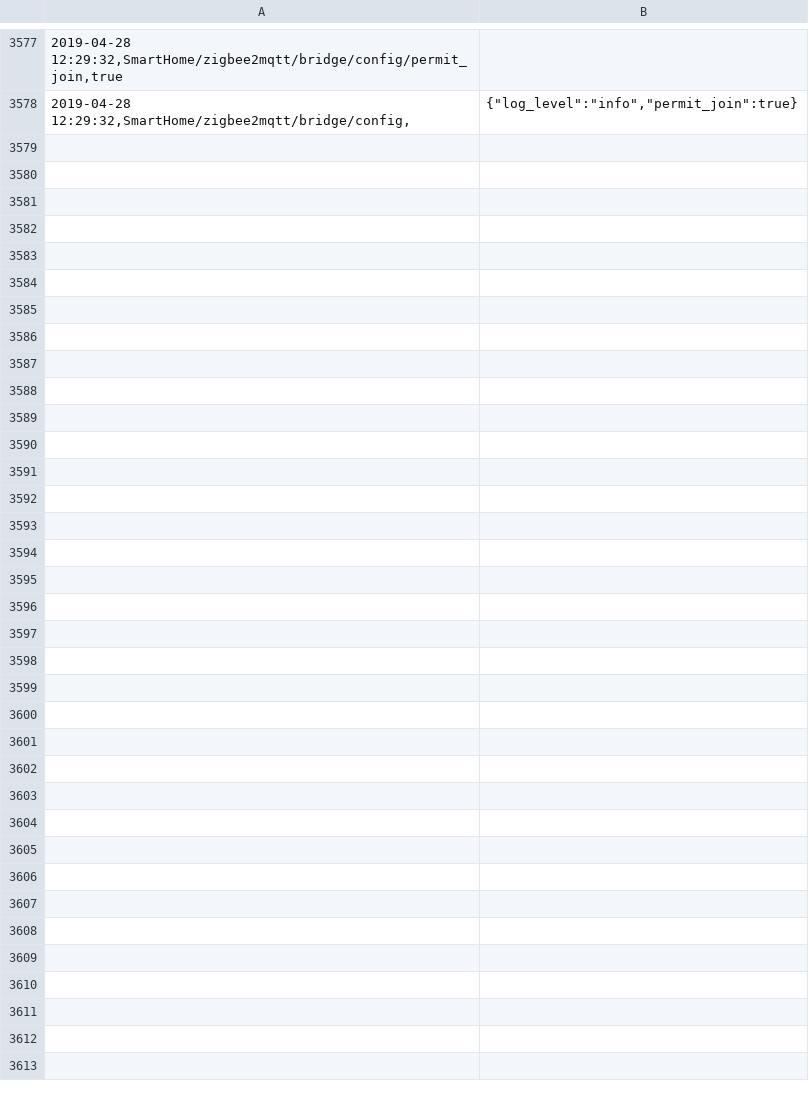
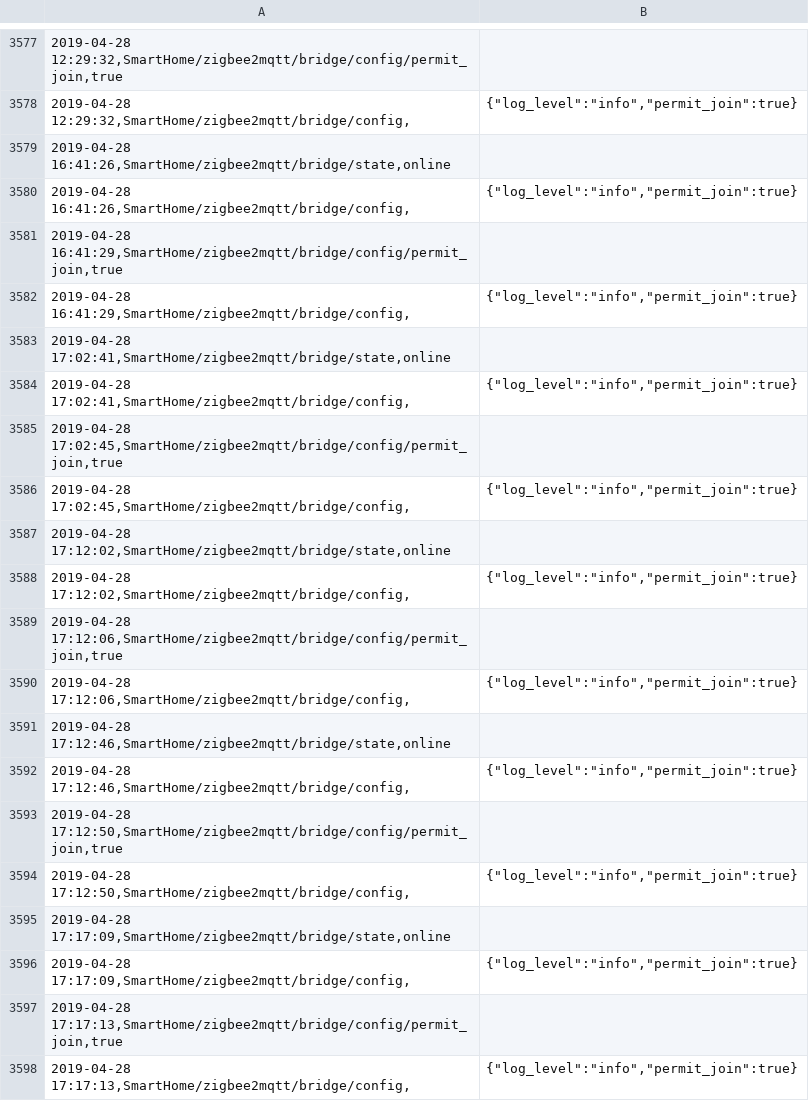
Before and after one commit to stanman71/Miranda, a CSV file: logs/log_zigbee2mqtt.csv, drawn as a sheet; only a part is shown, gaps mark what is left out; the diff covers the shown part only; the diff names each change by its address in the sheet, - before the commit and + after, or states it on an @@ line.

```diff
--- a/logs/log_zigbee2mqtt.csv
+++ b/logs/log_zigbee2mqtt.csv
+row 3579: 2019-04-28 16:41:26,SmartHome/zigbee2mqtt/bridge/state,online
+row 3580: 2019-04-28 16:41:26,SmartHome/zigbee2mqtt/bridge/config, | {"log_level":"info","permit_join":true}
+row 3581: 2019-04-28 16:41:29,SmartHome/zigbee2mqtt/bridge/config/permit_join,true
+row 3582: 2019-04-28 16:41:29,SmartHome/zigbee2mqtt/bridge/config, | {"log_level":"info","permit_join":true}
+row 3583: 2019-04-28 17:02:41,SmartHome/zigbee2mqtt/bridge/state,online
+row 3584: 2019-04-28 17:02:41,SmartHome/zigbee2mqtt/bridge/config, | {"log_level":"info","permit_join":true}
+row 3585: 2019-04-28 17:02:45,SmartHome/zigbee2mqtt/bridge/config/permit_join,true
+row 3586: 2019-04-28 17:02:45,SmartHome/zigbee2mqtt/bridge/config, | {"log_level":"info","permit_join":true}
+row 3587: 2019-04-28 17:12:02,SmartHome/zigbee2mqtt/bridge/state,online
+row 3588: 2019-04-28 17:12:02,SmartHome/zigbee2mqtt/bridge/config, | {"log_level":"info","permit_join":true}
+row 3589: 2019-04-28 17:12:06,SmartHome/zigbee2mqtt/bridge/config/permit_join,true
+row 3590: 2019-04-28 17:12:06,SmartHome/zigbee2mqtt/bridge/config, | {"log_level":"info","permit_join":true}
+row 3591: 2019-04-28 17:12:46,SmartHome/zigbee2mqtt/bridge/state,online
+row 3592: 2019-04-28 17:12:46,SmartHome/zigbee2mqtt/bridge/config, | {"log_level":"info","permit_join":true}
+row 3593: 2019-04-28 17:12:50,SmartHome/zigbee2mqtt/bridge/config/permit_join,true
+row 3594: 2019-04-28 17:12:50,SmartHome/zigbee2mqtt/bridge/config, | {"log_level":"info","permit_join":true}
+row 3595: 2019-04-28 17:17:09,SmartHome/zigbee2mqtt/bridge/state,online
+row 3596: 2019-04-28 17:17:09,SmartHome/zigbee2mqtt/bridge/config, | {"log_level":"info","permit_join":true}
+row 3597: 2019-04-28 17:17:13,SmartHome/zigbee2mqtt/bridge/config/permit_join,true
+row 3598: 2019-04-28 17:17:13,SmartHome/zigbee2mqtt/bridge/config, | {"log_level":"info","permit_join":true}
```
Also changed, not shown: 40 added rows elsewhere in this file, csv/gfdfds.csv, csv/ok.csv, 5 other files.
